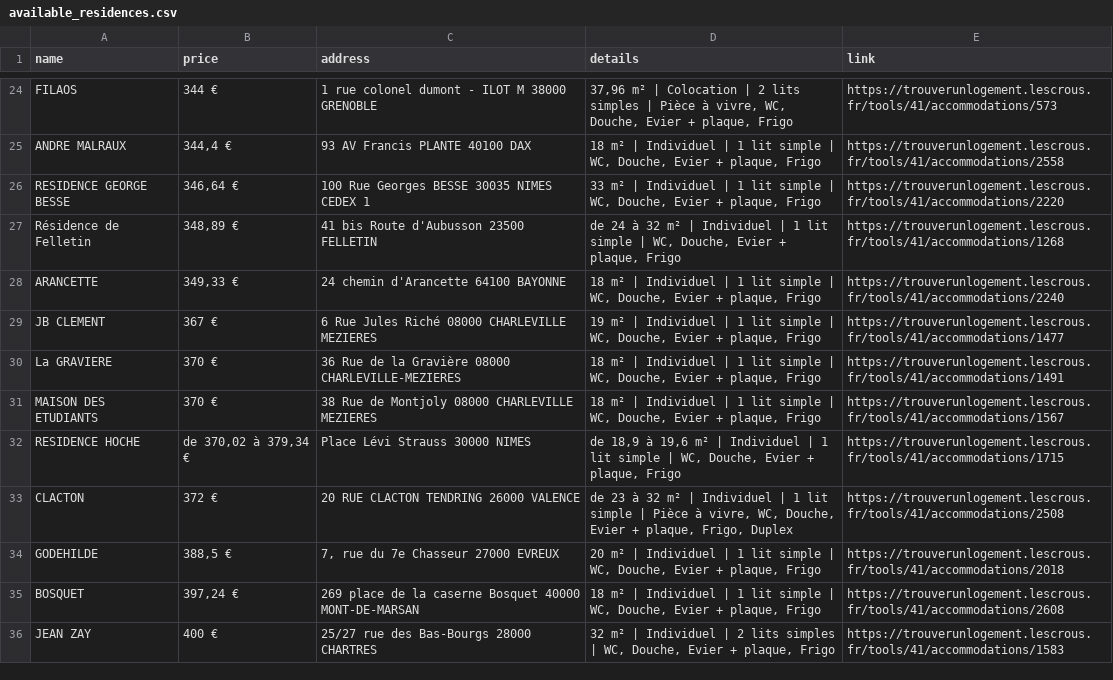
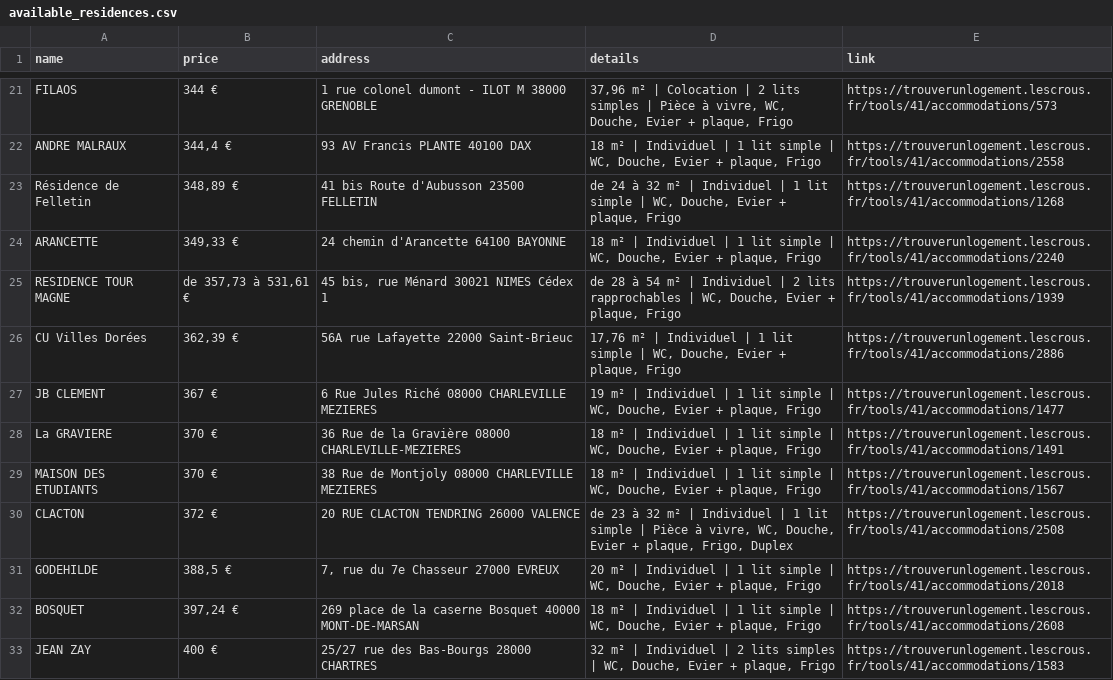
Before and after one commit to jabrane-me/crous-bot-notifier, a CSV file: available_residences.csv, drawn as a sheet; only a part is shown, gaps mark what is left out; the diff covers the shown part only.

```diff
--- a/available_residences.csv
+++ b/available_residences.csv
@@ -25,5 +22,6 @@ FILAOS,344 €,1 rue colonel dumont - ILOT M 38000 GRENOBLE,"37,96 m² | Colocat
 ANDRE MALRAUX,"344,4 €",93 AV Francis PLANTE 40100 DAX,"18 m² | Individuel | 1 lit simple | WC, Douche, Evier + plaque, Frigo",https://trouverunlogement.lescrous.fr/tools/41/accommodations/2558
-RESIDENCE GEORGE BESSE,"346,64 €",100 Rue Georges BESSE 30035 NIMES CEDEX 1,"33 m² | Individuel | 1 lit simple | WC, Douche, Evier + plaque, Frigo",https://trouverunlogement.lescrous.fr/tools/41/accommodations/2220
 Résidence de Felletin,"348,89 €",41 bis Route d'Aubusson 23500 FELLETIN,"de 24 à 32 m² | Individuel | 1 lit simple | WC, Douche, Evier + plaque, Frigo",https://trouverunlogement.lescrous.fr/tools/41/accommodations/1268
 ARANCETTE,"349,33 €",24 chemin d'Arancette 64100 BAYONNE,"18 m² | Individuel | 1 lit simple | WC, Douche, Evier + plaque, Frigo",https://trouverunlogement.lescrous.fr/tools/41/accommodations/2240
+RESIDENCE TOUR MAGNE,"de 357,73 à 531,61 €","45 bis, rue Ménard 30021 NIMES Cédex 1","de 28 à 54 m² | Individuel | 2 lits rapprochables | WC, Douche, Evier + plaque, Frigo",https://trouverunlogement.lescrous.fr/tools/41/accommodations/1939
+CU Villes Dorées,"362,39 €",56A rue Lafayette 22000 Saint-Brieuc,"17,76 m² | Individuel | 1 lit simple | WC, Douche, Evier + plaque, Frigo",https://trouverunlogement.lescrous.fr/tools/41/accommodations/2886
 JB CLEMENT,367 €,6 Rue Jules Riché 08000 CHARLEVILLE MEZIERES,"19 m² | Individuel | 1 lit simple | WC, Douche, Evier + plaque, Frigo",https://trouverunlogement.lescrous.fr/tools/41/accommodations/1477
@@ -31,3 +29,2 @@ La GRAVIERE,370 €,36 Rue de la Gravière 08000 CHARLEVILLE-MEZIERES,"18 m² |
 MAISON DES ETUDIANTS,370 €,38 Rue de Montjoly 08000 CHARLEVILLE MEZIERES,"18 m² | Individuel | 1 lit simple | WC, Douche, Evier + plaque, Frigo",https://trouverunlogement.lescrous.fr/tools/41/accommodations/1567
-RESIDENCE HOCHE,"de 370,02 à 379,34 €",Place Lévi Strauss 30000 NIMES,"de 18,9 à 19,6 m² | Individuel | 1 lit simple | WC, Douche, Evier + plaque, Frigo",https://trouverunlogement.lescrous.fr/tools/41/accommodations/1715
 CLACTON,372 €,20 RUE CLACTON TENDRING 26000 VALENCE,"de 23 à 32 m² | Individuel | 1 lit simple | Pièce à vivre, WC, Douche, Evier + plaque, Frigo, Duplex",https://trouverunlogement.lescrous.fr/tools/41/accommodations/2508
```
Also changed, not shown: 4 added rows and 7 removed rows elsewhere in this file.
